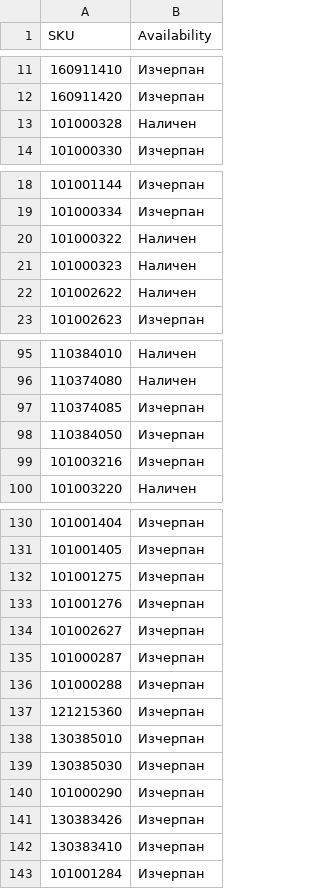
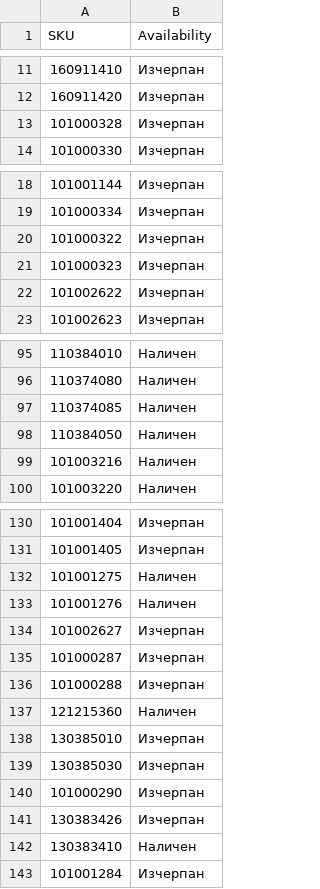
Before and after one commit to vladi1199/ribarcheto, a CSV file: results.csv, drawn as a sheet; only a part is shown, gaps mark what is left out; the diff covers the shown part only; the diff names each change by its address in the sheet, - before the commit and + after, or states it on an @@ line.

```diff
--- a/results.csv
+++ b/results.csv
-B13 (Availability): Наличен
+B13 (Availability): Изчерпан
-B20:B22 (Availability): Наличен
+B20:B22 (Availability): Изчерпан
-B97:B99 (Availability): Изчерпан
+B97:B99 (Availability): Наличен
-B132:B133 (Availability): Изчерпан
+B132:B133 (Availability): Наличен
-B137 (Availability): Изчерпан
+B137 (Availability): Наличен
-B142 (Availability): Изчерпан
+B142 (Availability): Наличен
```
Also changed, not shown: 27 edited cells elsewhere in this file, 1 other file.
